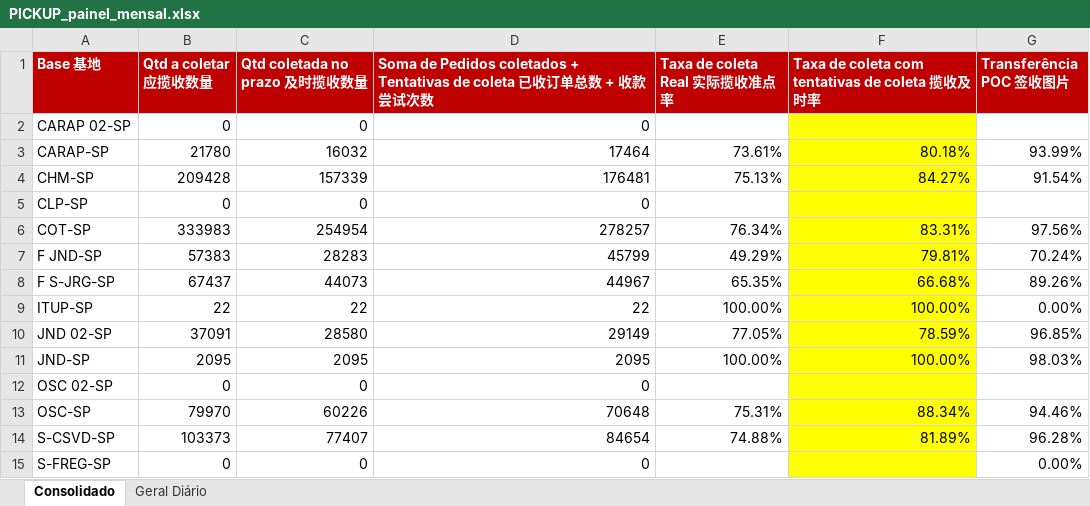
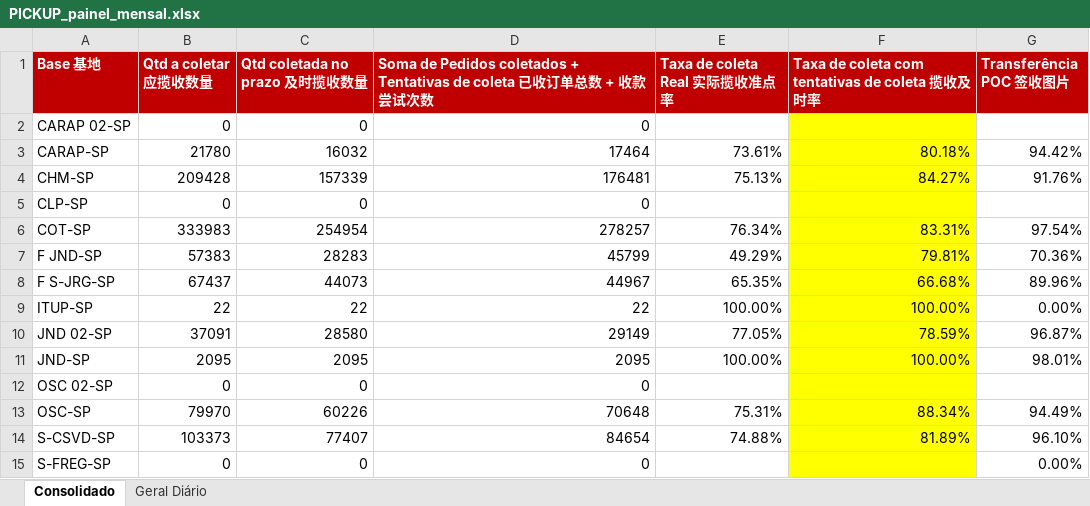
Before and after one commit to guiisilva18-cpu/automacao-pickup-dropoff, an Excel workbook: output/PICKUP_painel_mensal.xlsx, sheet Consolidado, drawn as a sheet; values as stored, in another font and other column widths than the file's, no borders; the diff names each change by its address in the sheet, - before the commit and + after, or states it on an @@ line.

```diff
--- a/output/PICKUP_painel_mensal.xlsx (sheet Consolidado)
+++ b/output/PICKUP_painel_mensal.xlsx (sheet Consolidado)
-G3 (Transferência POC 签收图片): 93.99%
+G3 (Transferência POC 签收图片): 94.42%
-G4 (Transferência POC 签收图片): 91.54%
+G4 (Transferência POC 签收图片): 91.76%
-G6 (Transferência POC 签收图片): 97.56%
+G6 (Transferência POC 签收图片): 97.54%
-G7 (Transferência POC 签收图片): 70.24%
+G7 (Transferência POC 签收图片): 70.36%
-G8 (Transferência POC 签收图片): 89.26%
+G8 (Transferência POC 签收图片): 89.96%
-G10 (Transferência POC 签收图片): 96.85%
+G10 (Transferência POC 签收图片): 96.87%
-G11 (Transferência POC 签收图片): 98.03%
+G11 (Transferência POC 签收图片): 98.01%
-G13 (Transferência POC 签收图片): 94.46%
+G13 (Transferência POC 签收图片): 94.49%
-G14 (Transferência POC 签收图片): 96.28%
+G14 (Transferência POC 签收图片): 96.10%
```
Also changed, not shown: sheet Geral Diário, output/PICKUP_diario.xlsx, 1 other file.
